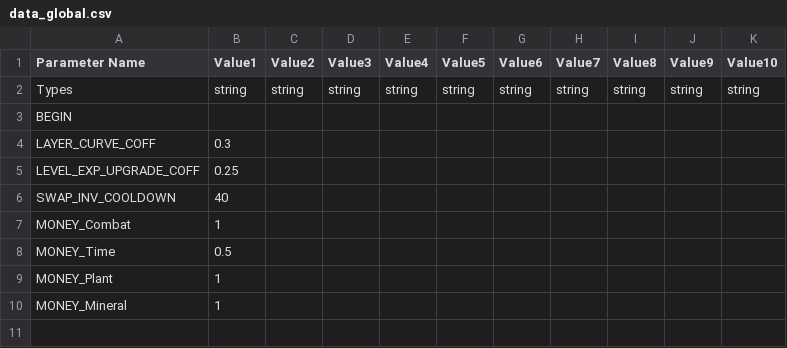
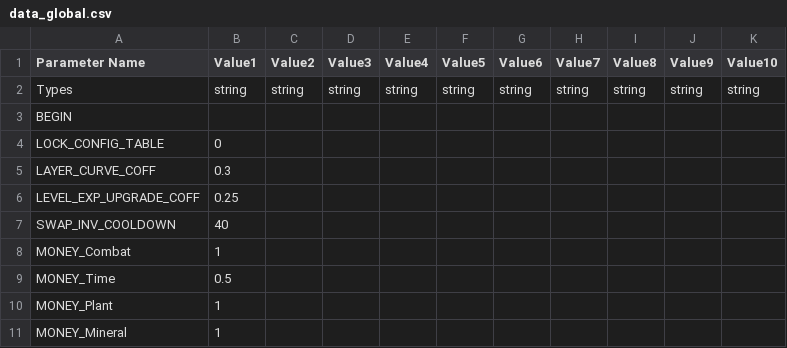
Before and after one commit to cty288/Capstone, a CSV file: Assets/Resources/data_global.csv, drawn as a sheet.

```diff
--- a/Assets/Resources/data_global.csv
+++ b/Assets/Resources/data_global.csv
@@ -3,2 +3,3 @@ Types,string,string,string,string,string,string,string,string,string,string
 BEGIN,,,,,,,,,,
+LOCK_CONFIG_TABLE,0,,,,,,,,,
 LAYER_CURVE_COFF,0.3,,,,,,,,,
```
Also changed, not shown: Assets/Resources/data_collectable_resources.csv, Assets/Resources/data_enemies.csv, 4 other files.
